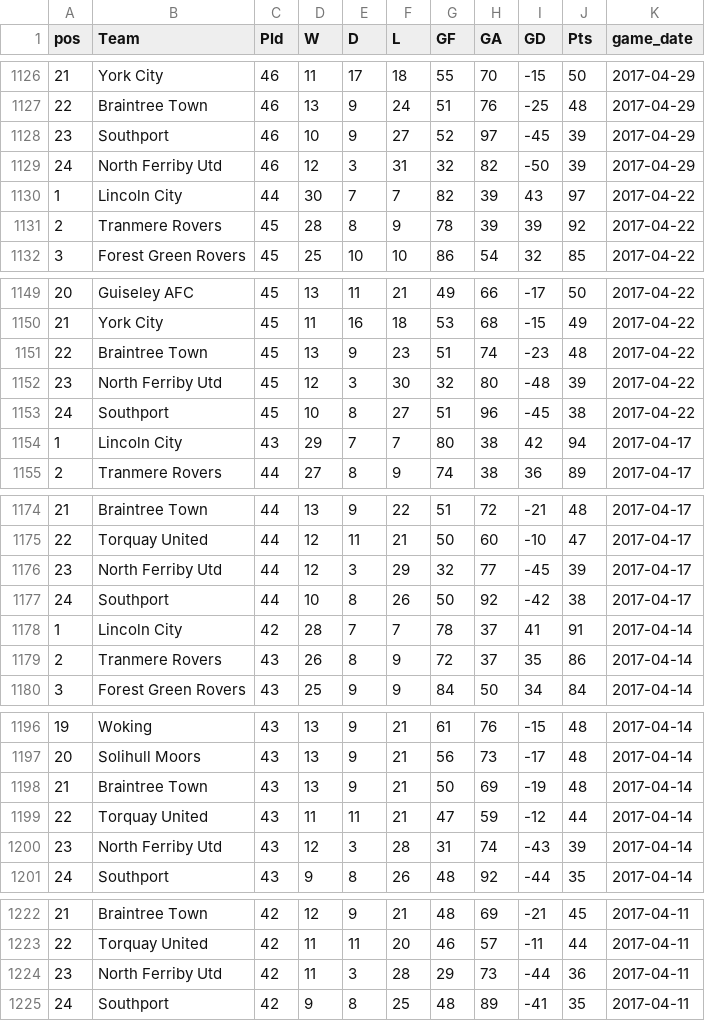
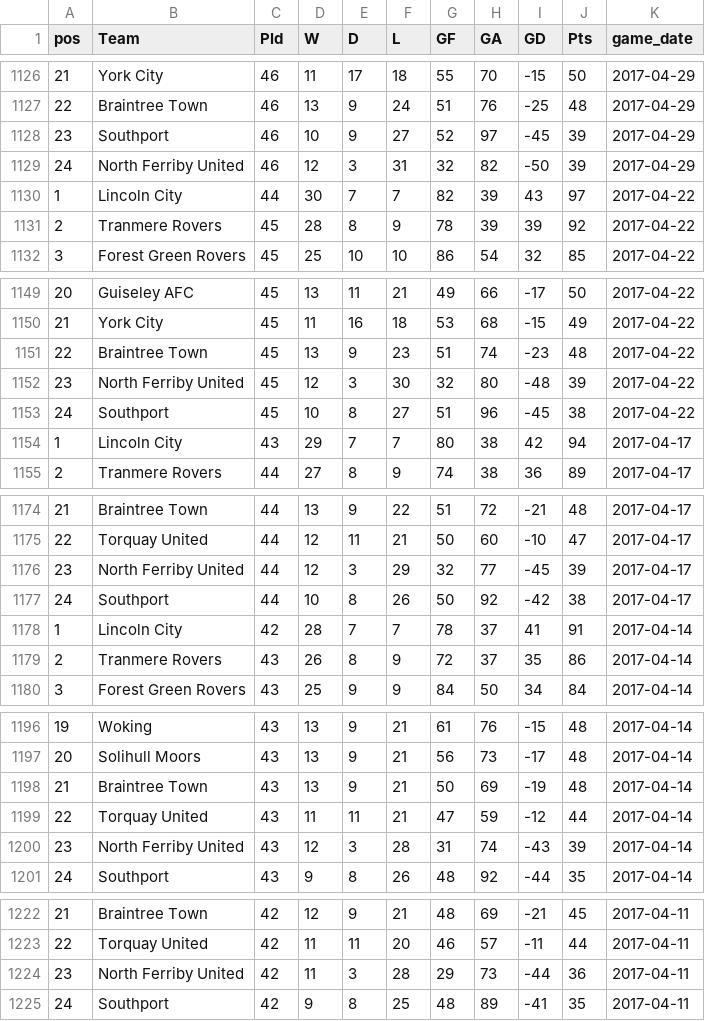
Before and after one commit to petebrown/scrape-national-league-results-and-tables, a CSV file: national_league_tabs.csv, drawn as a sheet; only a part is shown, gaps mark what is left out; the diff covers the shown part only.

```diff
--- a/national_league_tabs.csv
+++ b/national_league_tabs.csv
@@ -1128,3 +1128,3 @@ pos,Team,Pld,W,D,L,GF,GA,GD,Pts,game_date
 23,Southport,46,10,9,27,52,97,-45,39,2017-04-29
-24,North Ferriby Utd,46,12,3,31,32,82,-50,39,2017-04-29
+24,North Ferriby United,46,12,3,31,32,82,-50,39,2017-04-29
 1,Lincoln City,44,30,7,7,82,39,43,97,2017-04-22
@@ -1151,3 +1151,3 @@ pos,Team,Pld,W,D,L,GF,GA,GD,Pts,game_date
 22,Braintree Town,45,13,9,23,51,74,-23,48,2017-04-22
-23,North Ferriby Utd,45,12,3,30,32,80,-48,39,2017-04-22
+23,North Ferriby United,45,12,3,30,32,80,-48,39,2017-04-22
 24,Southport,45,10,8,27,51,96,-45,38,2017-04-22
@@ -1175,3 +1175,3 @@ pos,Team,Pld,W,D,L,GF,GA,GD,Pts,game_date
 22,Torquay United,44,12,11,21,50,60,-10,47,2017-04-17
-23,North Ferriby Utd,44,12,3,29,32,77,-45,39,2017-04-17
+23,North Ferriby United,44,12,3,29,32,77,-45,39,2017-04-17
 24,Southport,44,10,8,26,50,92,-42,38,2017-04-17
@@ -1199,3 +1199,3 @@ pos,Team,Pld,W,D,L,GF,GA,GD,Pts,game_date
 22,Torquay United,43,11,11,21,47,59,-12,44,2017-04-14
-23,North Ferriby Utd,43,12,3,28,31,74,-43,39,2017-04-14
+23,North Ferriby United,43,12,3,28,31,74,-43,39,2017-04-14
 24,Southport,43,9,8,26,48,92,-44,35,2017-04-14
@@ -1223,3 +1223,3 @@ pos,Team,Pld,W,D,L,GF,GA,GD,Pts,game_date
 22,Torquay United,42,11,11,20,46,57,-11,44,2017-04-11
-23,North Ferriby Utd,42,11,3,28,29,73,-44,36,2017-04-11
+23,North Ferriby United,42,11,3,28,29,73,-44,36,2017-04-11
 24,Southport,42,9,8,25,48,89,-41,35,2017-04-11
```
Also changed, not shown: 41 edited cells elsewhere in this file, 1 other file.
